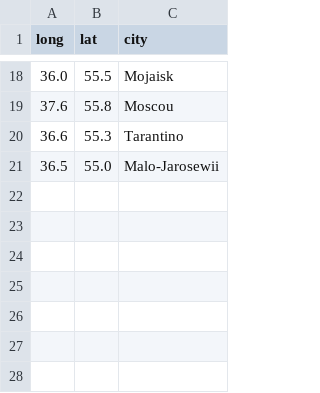
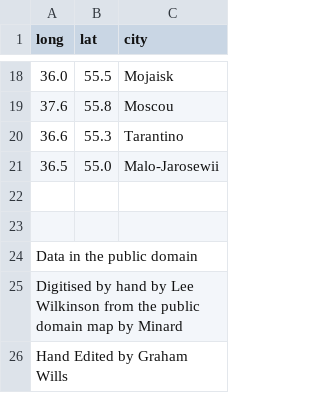
Before and after one commit to Brunel-Visualization/Brunel, a CSV file: gallery/src/main/webapp/sample_data/minard-cities.csv, drawn as a sheet; only a part is shown, gaps mark what is left out.

```diff
--- a/gallery/src/main/webapp/sample_data/minard-cities.csv
+++ b/gallery/src/main/webapp/sample_data/minard-cities.csv
@@ -21 +21,6 @@ long,lat,city
 36.5,55.0,Malo-Jarosewii
+
+
+    Data in the public domain
+    Digitised by hand by Lee Wilkinson from the public domain map by Minard
+    Hand Edited by Graham Wills
```
Also changed, not shown: gallery/src/main/webapp/sample_data/minard-temp.csv, gallery/src/main/webapp/sample_data/minard-troops.csv, 6 other files.
